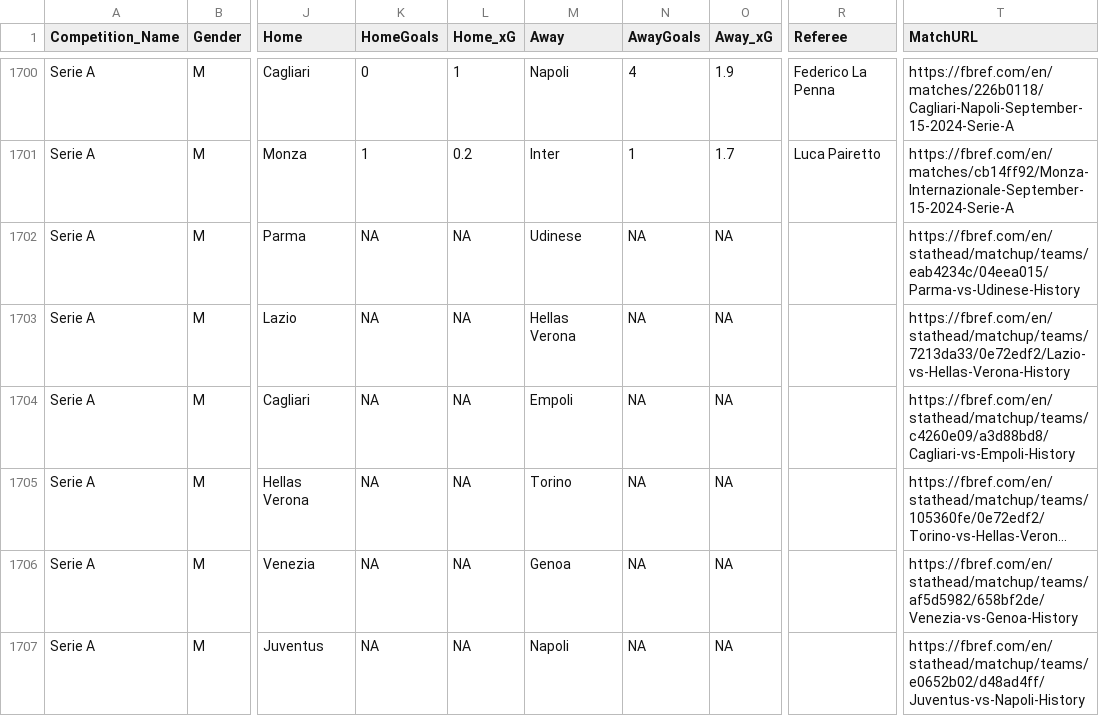
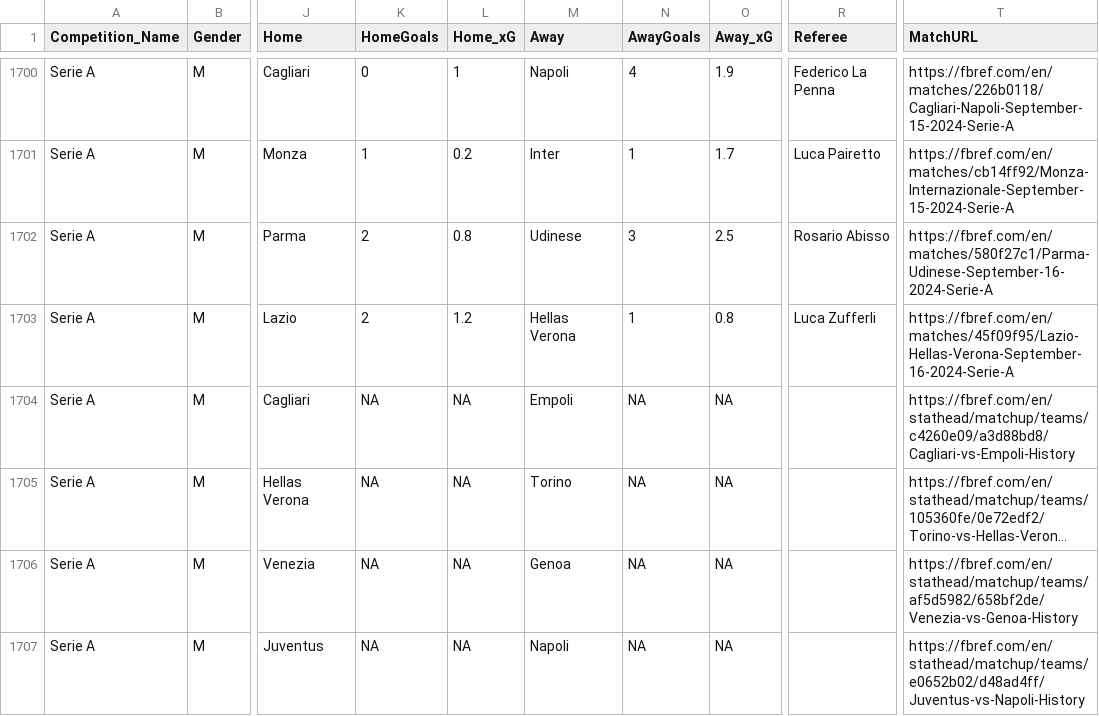
Before and after one commit to steodose/club-elo, a CSV file: matches_all_leagues.csv, drawn as a sheet; only a part is shown, gaps mark what is left out; long unchanged cells end in …; the diff covers the shown part only; the diff names each change by its address in the sheet, - before the commit and + after, or states it on an @@ line.

```diff
--- a/matches_all_leagues.csv
+++ b/matches_all_leagues.csv
-K1702:K1703 (HomeGoals): NA
+K1702:K1703 (HomeGoals): 2
-L1702 (Home_xG): NA
+L1702 (Home_xG): 0.8
-N1702 (AwayGoals): NA
+N1702 (AwayGoals): 3
-O1702 (Away_xG): NA
+O1702 (Away_xG): 2.5
-R1702 (Referee): (empty)
+R1702 (Referee): Rosario Abisso
-T1702 (MatchURL): https://fbref.com/en/stathead/matchup/teams/eab4234c/04eea015/Parma-vs-Udinese-History
+T1702 (MatchURL): https://fbref.com/en/matches/580f27c1/Parma-Udinese-September-16-2024-Serie-A
-L1703 (Home_xG): NA
+L1703 (Home_xG): 1.2
-N1703 (AwayGoals): NA
+N1703 (AwayGoals): 1
-O1703 (Away_xG): NA
+O1703 (Away_xG): 0.8
-R1703 (Referee): (empty)
+R1703 (Referee): Luca Zufferli
-T1703 (MatchURL): https://fbref.com/en/stathead/matchup/teams/7213da33/0e72edf2/Lazio-vs-Hellas-Verona-History
+T1703 (MatchURL): https://fbref.com/en/matches/45f09f95/Lazio-Hellas-Verona-September-16-2024-Serie-A
```
Also changed, not shown: 79 edited cells elsewhere in this file.
